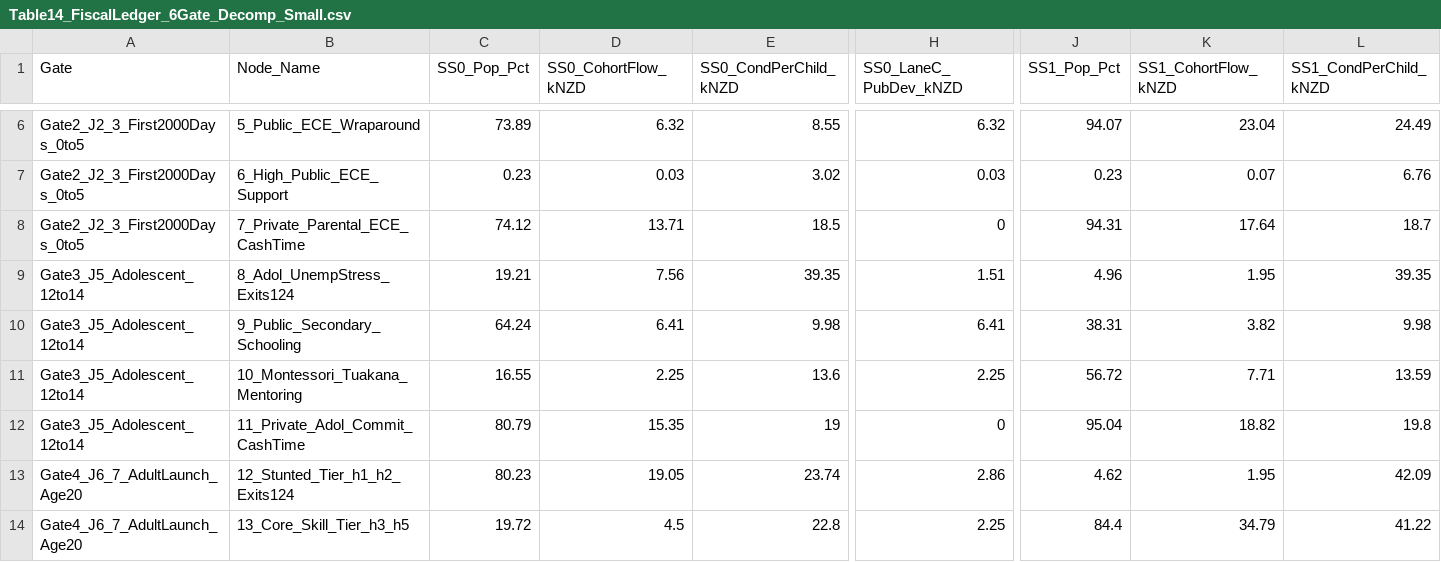
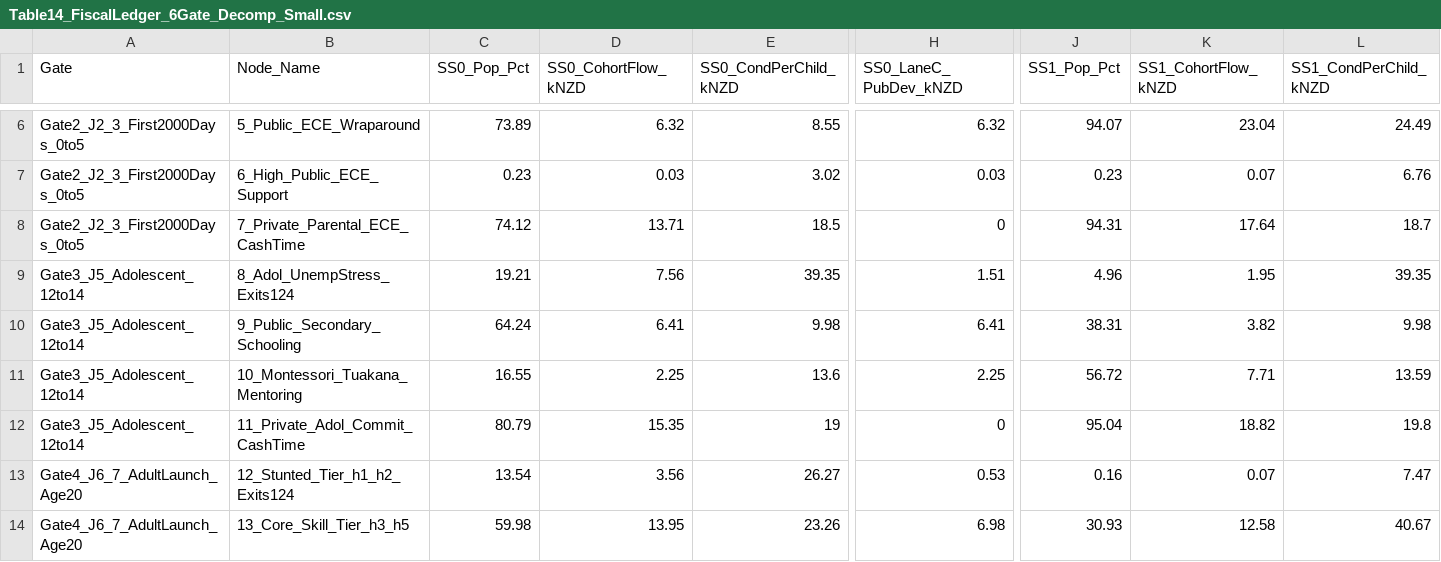
Before and after one commit to MichaelTiemann/IGWelfare, a CSV file: Output_NZ_4Region_Intergen/Table14_FiscalLedger_6Gate_Decomp_Small.csv, drawn as a sheet; only a part is shown, gaps mark what is left out; the diff covers the shown part only; the diff names each change by its address in the sheet, - before the commit and + after, or states it on an @@ line.

```diff
--- a/Output_NZ_4Region_Intergen/Table14_FiscalLedger_6Gate_Decomp_Small.csv
+++ b/Output_NZ_4Region_Intergen/Table14_FiscalLedger_6Gate_Decomp_Small.csv
-C13 (SS0_Pop_Pct): 80.23
+C13 (SS0_Pop_Pct): 13.54
-D13 (SS0_CohortFlow_kNZD): 19.05
+D13 (SS0_CohortFlow_kNZD): 3.56
-E13 (SS0_CondPerChild_kNZD): 23.74
+E13 (SS0_CondPerChild_kNZD): 26.27
-H13 (SS0_LaneC_PubDev_kNZD): 2.86
+H13 (SS0_LaneC_PubDev_kNZD): 0.53
-J13 (SS1_Pop_Pct): 4.62
+J13 (SS1_Pop_Pct): 0.16
-K13 (SS1_CohortFlow_kNZD): 1.95
+K13 (SS1_CohortFlow_kNZD): 0.07
-L13 (SS1_CondPerChild_kNZD): 42.09
+L13 (SS1_CondPerChild_kNZD): 7.47
-C14 (SS0_Pop_Pct): 19.72
+C14 (SS0_Pop_Pct): 59.98
-D14 (SS0_CohortFlow_kNZD): 4.5
+D14 (SS0_CohortFlow_kNZD): 13.95
-E14 (SS0_CondPerChild_kNZD): 22.8
+E14 (SS0_CondPerChild_kNZD): 23.26
-H14 (SS0_LaneC_PubDev_kNZD): 2.25
+H14 (SS0_LaneC_PubDev_kNZD): 6.98
-J14 (SS1_Pop_Pct): 84.4
+J14 (SS1_Pop_Pct): 30.93
-K14 (SS1_CohortFlow_kNZD): 34.79
+K14 (SS1_CohortFlow_kNZD): 12.58
-L14 (SS1_CondPerChild_kNZD): 41.22
+L14 (SS1_CondPerChild_kNZD): 40.67
```
Also changed, not shown: 68 edited cells elsewhere in this file, Output_NZ_4Region_Intergen/Table15_ChildFates_5Stage_Decomp_Auckland.csv, Output_NZ_4Region_Intergen/Table15_ChildFates_5Stage_Decomp_Large.csv, 25 other files.
